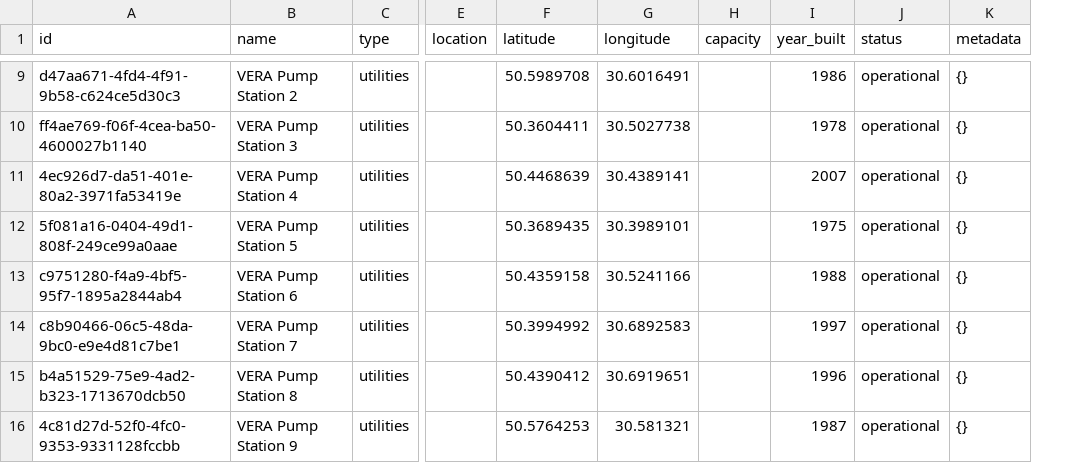
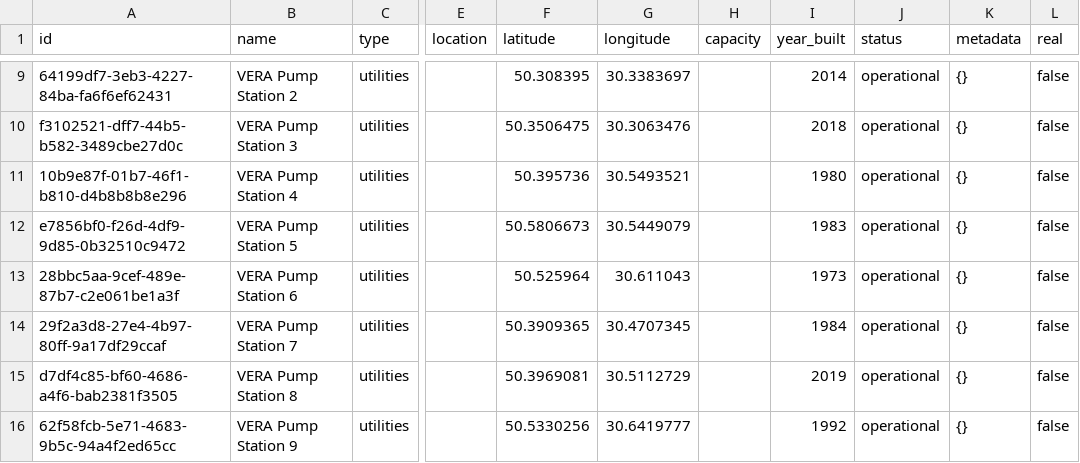
Before and after one commit to Davivdcreator/VERA, a CSV file: data/databases/pg/data/fake_kyiv_infrastructure.csv, drawn as a sheet; only a part is shown, gaps mark what is left out; the diff covers the shown part only; the diff names each change by its address in the sheet, - before the commit and + after, or states it on an @@ line.

```diff
--- a/data/databases/pg/data/fake_kyiv_infrastructure.csv
+++ b/data/databases/pg/data/fake_kyiv_infrastructure.csv
+column L (real), rows 9-16: all false
-A9 (id): d47aa671-4fd4-4f91-9b58-c624ce5d30c3
+A9 (id): 64199df7-3eb3-4227-84ba-fa6f6ef62431
-F9 (latitude): 50.5989708
+F9 (latitude): 50.308395
-G9 (longitude): 30.6016491
+G9 (longitude): 30.3383697
-I9 (year_built): 1986
+I9 (year_built): 2014
-A10 (id): ff4ae769-f06f-4cea-ba50-4600027b1140
+A10 (id): f3102521-dff7-44b5-b582-3489cbe27d0c
-F10 (latitude): 50.3604411
+F10 (latitude): 50.3506475
-G10 (longitude): 30.5027738
+G10 (longitude): 30.3063476
-I10 (year_built): 1978
+I10 (year_built): 2018
-A11 (id): 4ec926d7-da51-401e-80a2-3971fa53419e
+A11 (id): 10b9e87f-01b7-46f1-b810-d4b8b8b8e296
-F11 (latitude): 50.4468639
+F11 (latitude): 50.395736
-G11 (longitude): 30.4389141
+G11 (longitude): 30.5493521
-I11 (year_built): 2007
+I11 (year_built): 1980
-A12 (id): 5f081a16-0404-49d1-808f-249ce99a0aae
+A12 (id): e7856bf0-f26d-4df9-9d85-0b32510c9472
-F12 (latitude): 50.3689435
+F12 (latitude): 50.5806673
-G12 (longitude): 30.3989101
+G12 (longitude): 30.5449079
-I12 (year_built): 1975
+I12 (year_built): 1983
-A13 (id): c9751280-f4a9-4bf5-95f7-1895a2844ab4
+A13 (id): 28bbc5aa-9cef-489e-87b7-c2e061be1a3f
-F13 (latitude): 50.4359158
+F13 (latitude): 50.525964
-G13 (longitude): 30.5241166
+G13 (longitude): 30.611043
-I13 (year_built): 1988
+I13 (year_built): 1973
-A14 (id): c8b90466-06c5-48da-9bc0-e9e4d81c7be1
+A14 (id): 29f2a3d8-27e4-4b97-80ff-9a17df29ccaf
-F14 (latitude): 50.3994992
+F14 (latitude): 50.3909365
-G14 (longitude): 30.6892583
+G14 (longitude): 30.4707345
-I14 (year_built): 1997
+I14 (year_built): 1984
-A15 (id): b4a51529-75e9-4ad2-b323-1713670dcb50
+A15 (id): d7df4c85-bf60-4686-a4f6-bab2381f3505
-F15 (latitude): 50.4390412
+F15 (latitude): 50.3969081
-G15 (longitude): 30.6919651
+G15 (longitude): 30.5112729
-I15 (year_built): 1996
+I15 (year_built): 2019
-A16 (id): 4c81d27d-52f0-4fc0-9353-9331128fccbb
+A16 (id): 62f58fcb-5e71-4683-9b5c-94a4f2ed65cc
-F16 (latitude): 50.5764253
+F16 (latitude): 50.5330256
-G16 (longitude): 30.581321
+G16 (longitude): 30.6419777
-I16 (year_built): 1987
+I16 (year_built): 1992
```
Also changed, not shown: 152 edited cells elsewhere in this file, 8 other files.
